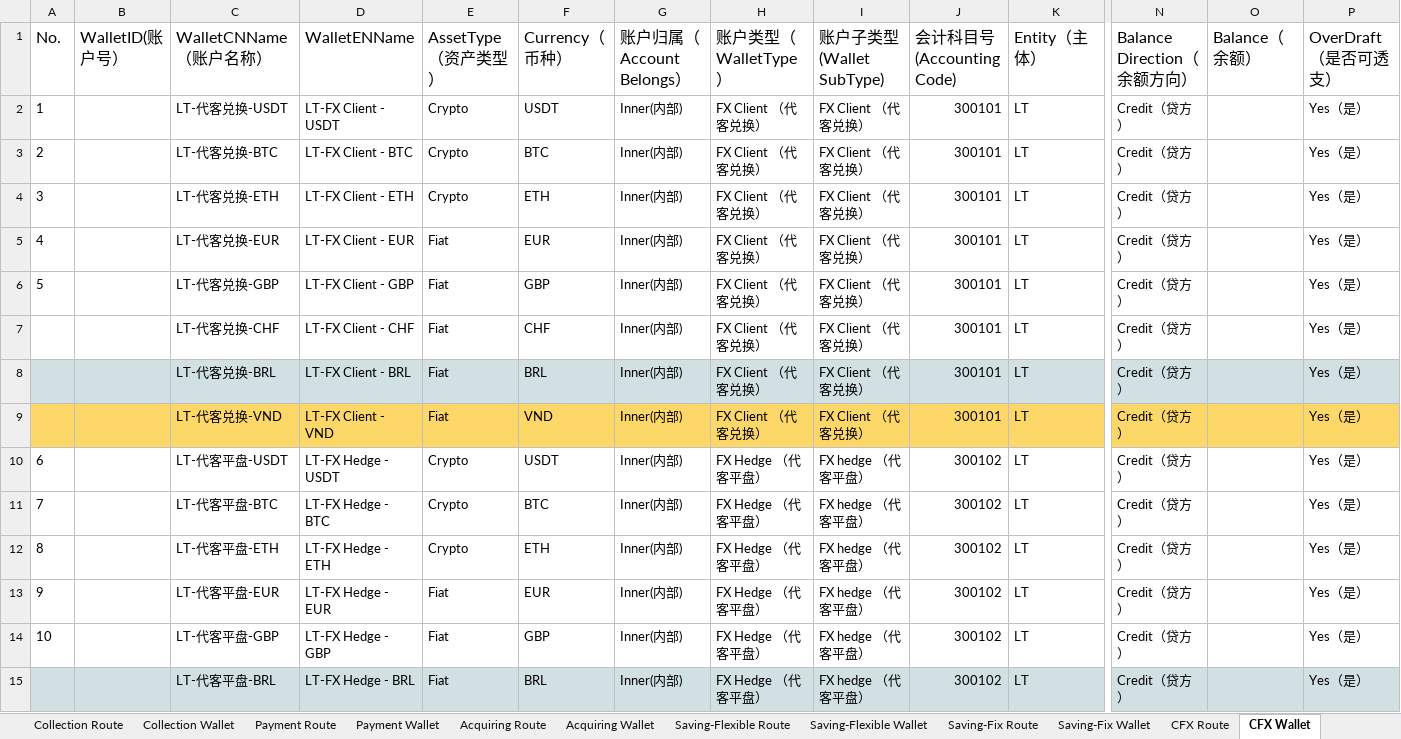
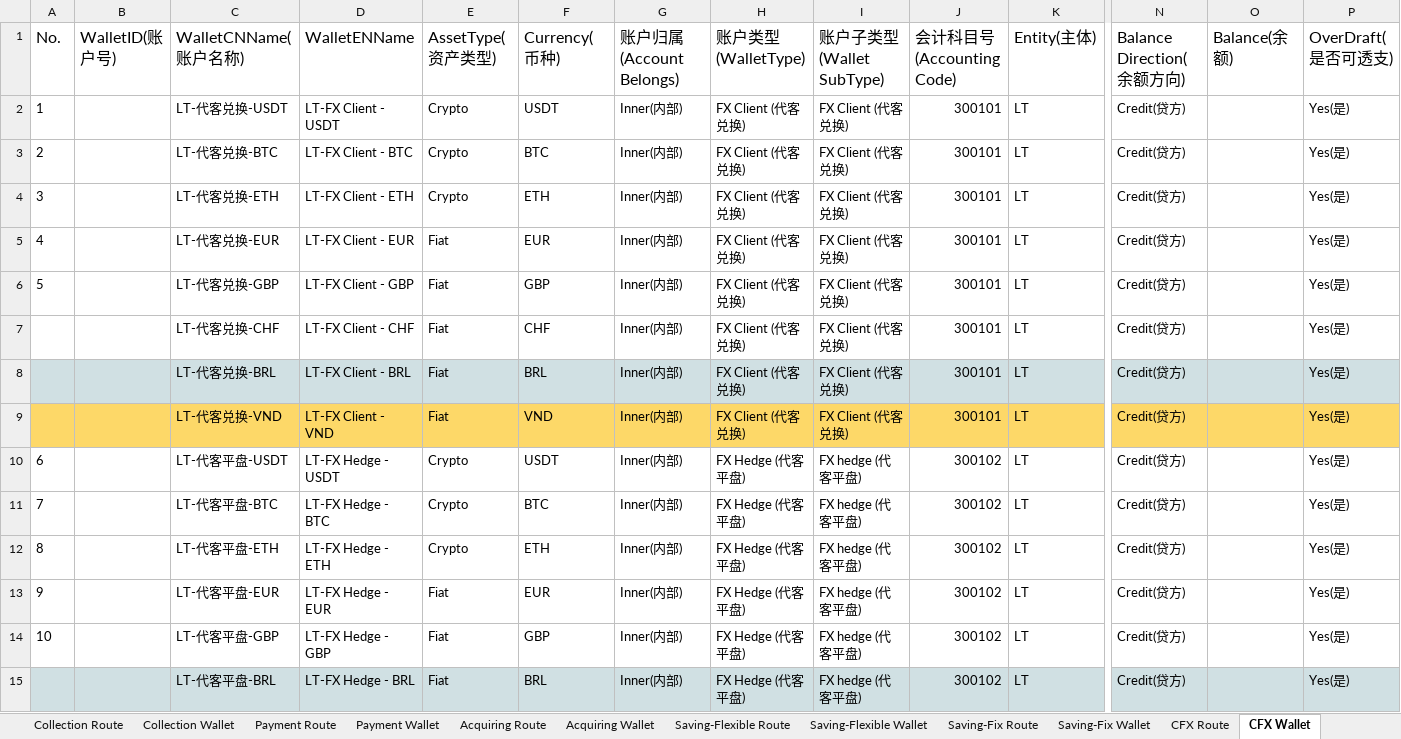
Before and after one commit to tisaTest1994/Gittest2, an Excel workbook: Resource/Accounting Route Configuration.xlsx, sheet CFX Wallet, drawn as a sheet; only a part is shown, gaps mark what is left out; values as stored, in another font and other column widths than the file's, no borders; charts and pictures not drawn; the diff covers the shown part only; the diff names each change by its address in the sheet, - before the commit and + after, or states it on an @@ line.

```diff
--- a/Resource/Accounting Route Configuration.xlsx (sheet CFX Wallet)
+++ b/Resource/Accounting Route Configuration.xlsx (sheet CFX Wallet)
-B1: WalletID(账户号）
+B1: WalletID(账户号)
-C1: WalletCNName（账户名称）
+C1: WalletCNName(账户名称)
-E1: AssetType（资产类型）
+E1: AssetType(资产类型)
-F1: Currency（币种）
+F1: Currency(币种)
-G1: 账户归属（Account Belongs）
+G1: 账户归属(Account Belongs)
-H1: 账户类型（WalletType）
+H1: 账户类型(WalletType)
-K1: Entity（主体）
+K1: Entity(主体)
-N1: Balance Direction（余额方向）
+N1: Balance Direction(余额方向)
-O1: Balance（余额）
+O1: Balance(余额)
-P1: OverDraft（是否可透支）
+P1: OverDraft(是否可透支)
-H2:H9 (账户类型(WalletType)): FX Client （代客兑换）
+H2:H9 (账户类型(WalletType)): FX Client (代客兑换)
-I2:I9 (账户子类型(Wallet SubType)): FX Client （代客兑换）
+I2:I9 (账户子类型(Wallet SubType)): FX Client (代客兑换)
-N2:N15 (Balance Direction(余额方向)): Credit（贷方）
+N2:N15 (Balance Direction(余额方向)): Credit(贷方)
-P2:P15 (OverDraft(是否可透支)): Yes（是）
+P2:P15 (OverDraft(是否可透支)): Yes(是)
-H10:H15 (账户类型(WalletType)): FX Hedge （代客平盘）
+H10:H15 (账户类型(WalletType)): FX Hedge (代客平盘)
-I10:I15 (账户子类型(Wallet SubType)): FX hedge （代客平盘）
+I10:I15 (账户子类型(Wallet SubType)): FX hedge (代客平盘)
```
Also changed, not shown: 139 edited cells elsewhere in this sheet, sheet CFX Route, sheet Asset-Investment Wallet, sheet Collection Wallet, sheet Asset-Investment Routes, sheet Cash Wallet, sheet Collection Route, 15 more sheets, hidden cells, charts or pictures.
